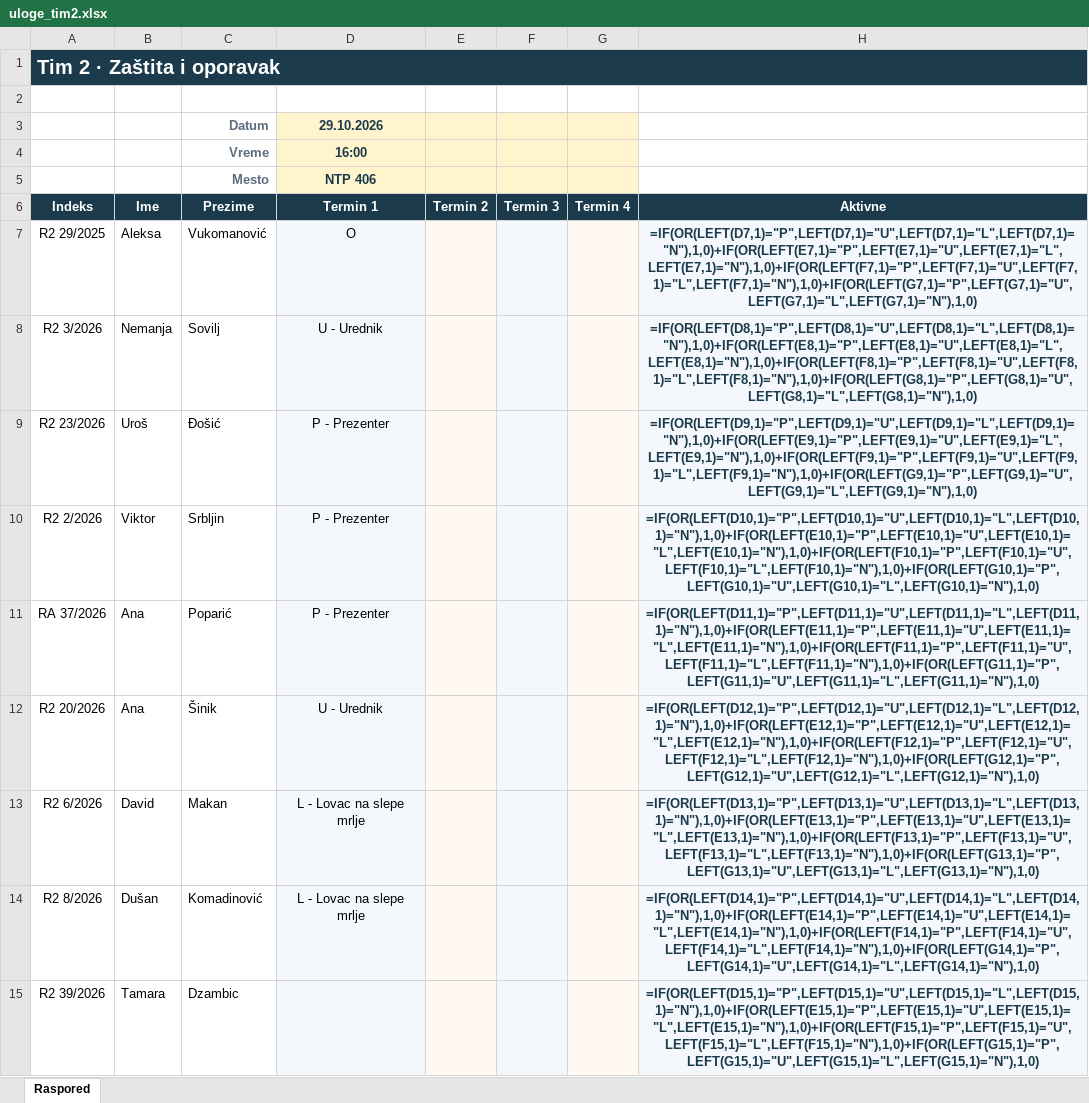
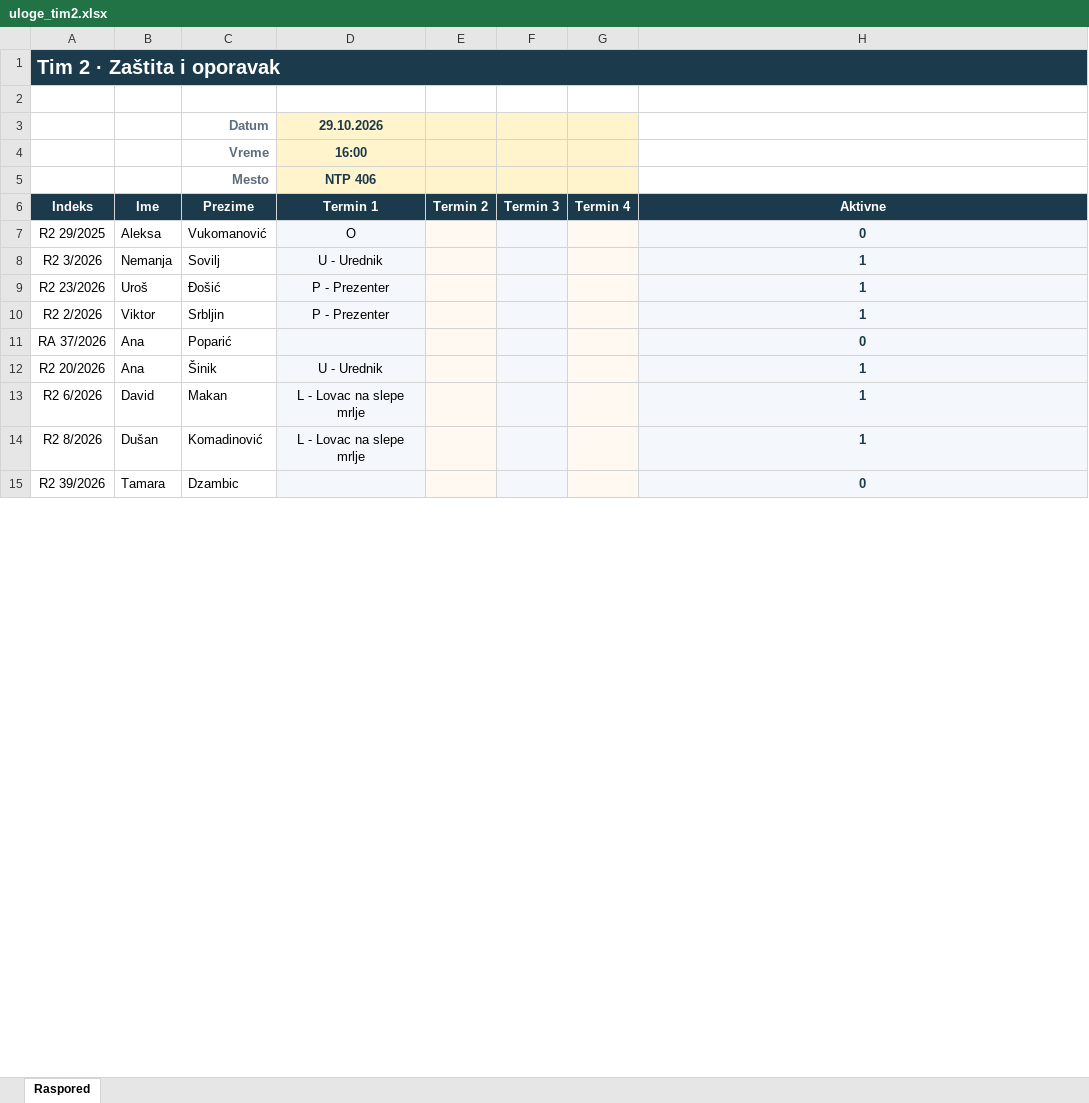
Before and after one commit to ddhoodie/protection-and-recovery, an Excel workbook: uloge_tim2.xlsx, sheet Raspored, drawn as a sheet; only a part is shown; values as stored, in another font and other column widths than the file's, no borders; formulas without a stored value are shown as written; conditional formats not drawn; the diff covers the shown part only; the diff names each change by its address in the sheet, - before the commit and + after, or states it on an @@ line.

```diff
--- a/uloge_tim2.xlsx (sheet Raspored)
+++ b/uloge_tim2.xlsx (sheet Raspored)
-H7 (Aktivne): =IF(OR(LEFT(D7,1)="P",LEFT(D7,1)="U",LEFT(D7,1)="L",LEFT(D7,1)="N"),1,0)+IF(OR(LEFT(E7,1)="P",LEFT(E7,1)="U",LEFT(E7,1)="L",LEFT(E7,1)="N"),1,0)+IF(OR(LEFT(F7,1)="P",LEFT(F7,1)="U",LEFT(F7,1)="L",LEFT(F7,1)="N"),1,0)+IF(OR(LEFT(G7,1)="P",LEFT(G7,1)="U",LEFT(G7,1)="L",LEFT(G7,1)="N"),1,0)
+H7 (Aktivne): 0
-H8 (Aktivne): =IF(OR(LEFT(D8,1)="P",LEFT(D8,1)="U",LEFT(D8,1)="L",LEFT(D8,1)="N"),1,0)+IF(OR(LEFT(E8,1)="P",LEFT(E8,1)="U",LEFT(E8,1)="L",LEFT(E8,1)="N"),1,0)+IF(OR(LEFT(F8,1)="P",LEFT(F8,1)="U",LEFT(F8,1)="L",LEFT(F8,1)="N"),1,0)+IF(OR(LEFT(G8,1)="P",LEFT(G8,1)="U",LEFT(G8,1)="L",LEFT(G8,1)="N"),1,0)
+H8 (Aktivne): 1
-H9 (Aktivne): =IF(OR(LEFT(D9,1)="P",LEFT(D9,1)="U",LEFT(D9,1)="L",LEFT(D9,1)="N"),1,0)+IF(OR(LEFT(E9,1)="P",LEFT(E9,1)="U",LEFT(E9,1)="L",LEFT(E9,1)="N"),1,0)+IF(OR(LEFT(F9,1)="P",LEFT(F9,1)="U",LEFT(F9,1)="L",LEFT(F9,1)="N"),1,0)+IF(OR(LEFT(G9,1)="P",LEFT(G9,1)="U",LEFT(G9,1)="L",LEFT(G9,1)="N"),1,0)
+H9 (Aktivne): 1
-H10 (Aktivne): =IF(OR(LEFT(D10,1)="P",LEFT(D10,1)="U",LEFT(D10,1)="L",LEFT(D10,1)="N"),1,0)+IF(OR(LEFT(E10,1)="P",LEFT(E10,1)="U",LEFT(E10,1)="L",LEFT(E10,1)="N"),1,0)+IF(OR(LEFT(F10,1)="P",LEFT(F10,1)="U",LEFT(F10,1)="L",LEFT(F10,1)="N"),1,0)+IF(OR(LEFT(G10,1)="P",LEFT(G10,1)="U",LEFT(G10,1)="L",LEFT(G10,1)="N"),1,0)
+H10 (Aktivne): 1
-D11 (Termin 1): P - Prezenter
+D11 (Termin 1): (empty)
-H11 (Aktivne): =IF(OR(LEFT(D11,1)="P",LEFT(D11,1)="U",LEFT(D11,1)="L",LEFT(D11,1)="N"),1,0)+IF(OR(LEFT(E11,1)="P",LEFT(E11,1)="U",LEFT(E11,1)="L",LEFT(E11,1)="N"),1,0)+IF(OR(LEFT(F11,1)="P",LEFT(F11,1)="U",LEFT(F11,1)="L",LEFT(F11,1)="N"),1,0)+IF(OR(LEFT(G11,1)="P",LEFT(G11,1)="U",LEFT(G11,1)="L",LEFT(G11,1)="N"),1,0)
+H11 (Aktivne): 0
-H12 (Aktivne): =IF(OR(LEFT(D12,1)="P",LEFT(D12,1)="U",LEFT(D12,1)="L",LEFT(D12,1)="N"),1,0)+IF(OR(LEFT(E12,1)="P",LEFT(E12,1)="U",LEFT(E12,1)="L",LEFT(E12,1)="N"),1,0)+IF(OR(LEFT(F12,1)="P",LEFT(F12,1)="U",LEFT(F12,1)="L",LEFT(F12,1)="N"),1,0)+IF(OR(LEFT(G12,1)="P",LEFT(G12,1)="U",LEFT(G12,1)="L",LEFT(G12,1)="N"),1,0)
+H12 (Aktivne): 1
-H13 (Aktivne): =IF(OR(LEFT(D13,1)="P",LEFT(D13,1)="U",LEFT(D13,1)="L",LEFT(D13,1)="N"),1,0)+IF(OR(LEFT(E13,1)="P",LEFT(E13,1)="U",LEFT(E13,1)="L",LEFT(E13,1)="N"),1,0)+IF(OR(LEFT(F13,1)="P",LEFT(F13,1)="U",LEFT(F13,1)="L",LEFT(F13,1)="N"),1,0)+IF(OR(LEFT(G13,1)="P",LEFT(G13,1)="U",LEFT(G13,1)="L",LEFT(G13,1)="N"),1,0)
+H13 (Aktivne): 1
-H14 (Aktivne): =IF(OR(LEFT(D14,1)="P",LEFT(D14,1)="U",LEFT(D14,1)="L",LEFT(D14,1)="N"),1,0)+IF(OR(LEFT(E14,1)="P",LEFT(E14,1)="U",LEFT(E14,1)="L",LEFT(E14,1)="N"),1,0)+IF(OR(LEFT(F14,1)="P",LEFT(F14,1)="U",LEFT(F14,1)="L",LEFT(F14,1)="N"),1,0)+IF(OR(LEFT(G14,1)="P",LEFT(G14,1)="U",LEFT(G14,1)="L",LEFT(G14,1)="N"),1,0)
+H14 (Aktivne): 1
-H15 (Aktivne): =IF(OR(LEFT(D15,1)="P",LEFT(D15,1)="U",LEFT(D15,1)="L",LEFT(D15,1)="N"),1,0)+IF(OR(LEFT(E15,1)="P",LEFT(E15,1)="U",LEFT(E15,1)="L",LEFT(E15,1)="N"),1,0)+IF(OR(LEFT(F15,1)="P",LEFT(F15,1)="U",LEFT(F15,1)="L",LEFT(F15,1)="N"),1,0)+IF(OR(LEFT(G15,1)="P",LEFT(G15,1)="U",LEFT(G15,1)="L",LEFT(G15,1)="N"),1,0)
+H15 (Aktivne): 0
```
Also changed, not shown: 4 edited cells elsewhere in this sheet, 8 other files.
